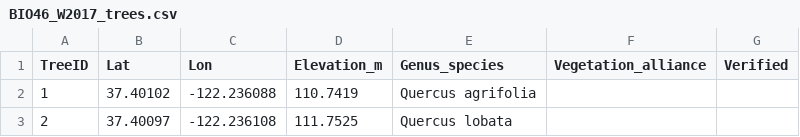
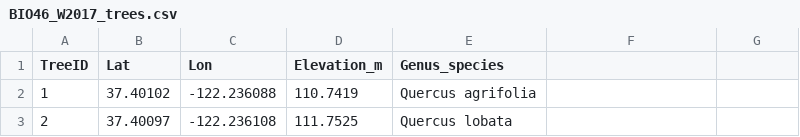
Before and after one commit to FukamiLab/BIO202, a CSV file: data/BIO46_W2017_trees.csv, drawn as a sheet; only a part is shown; the diff names each change by its address in the sheet, - before the commit and + after, or states it on an @@ line.

Commit message:
Adding data files for tidyr example script.

```diff
--- a/data/BIO46_W2017_trees.csv
+++ b/data/BIO46_W2017_trees.csv
-F1: Vegetation_alliance
+F1: (empty)
-G1: Verified
+G1: (empty)
```
Also changed, not shown: 2 other files.
